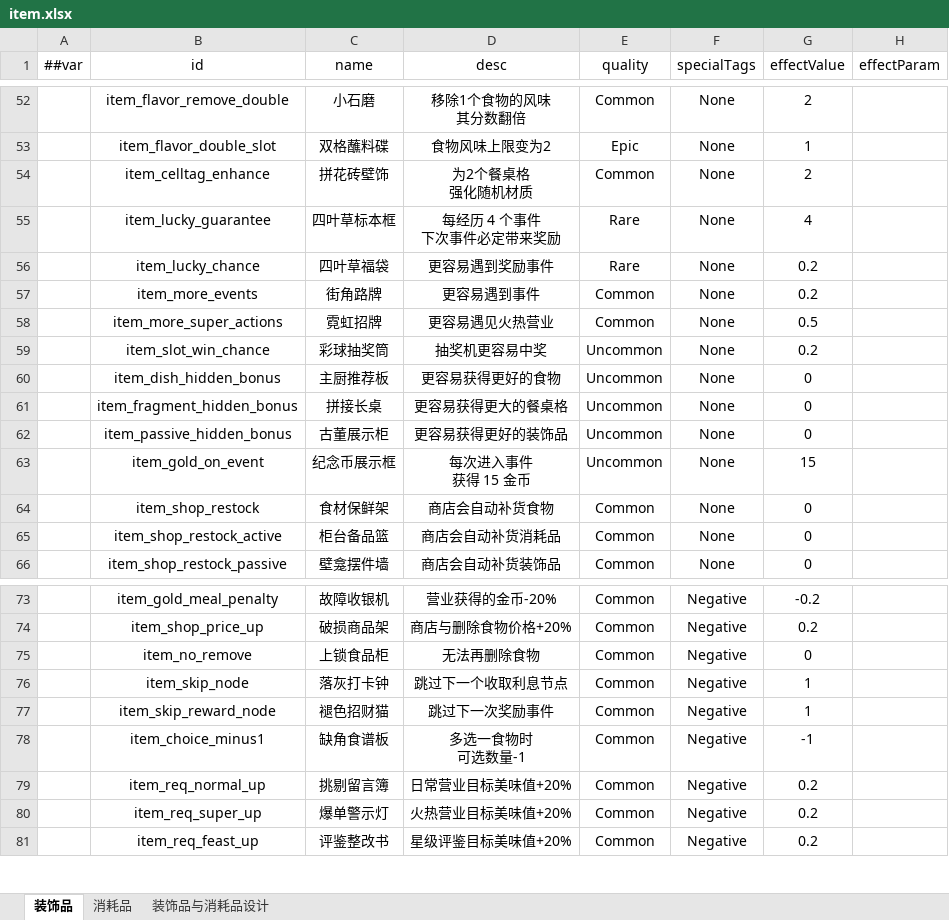
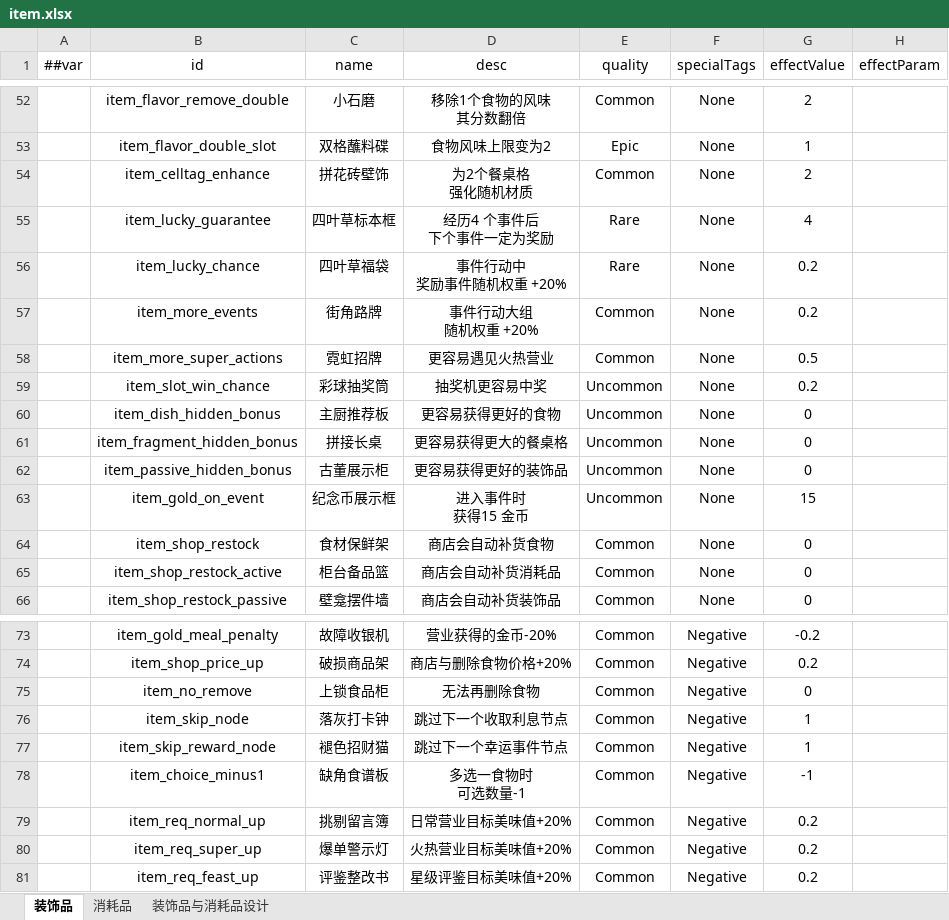
Before and after one commit to 2563495284/gourmetproject, an Excel workbook: GourmetProject/GameConfig/Datas/item.xlsx, sheet 装饰品, drawn as a sheet; only a part is shown, gaps mark what is left out; values as stored, in another font and other column widths than the file's, no borders; ↵ is a line break in a cell; the diff names each change by its address in the sheet, - before the commit and + after, or states it on an @@ line.

```diff
--- a/GourmetProject/GameConfig/Datas/item.xlsx (sheet 装饰品)
+++ b/GourmetProject/GameConfig/Datas/item.xlsx (sheet 装饰品)
-D55 (desc): 每经历 4 个事件 ↵ 下次事件必定带来奖励
+D55 (desc): 经历4 个事件后 ↵ 下个事件一定为奖励
-D56 (desc): 更容易遇到奖励事件
+D56 (desc): 事件行动中 ↵ 奖励事件随机权重 +20%
-D57 (desc): 更容易遇到事件
+D57 (desc): 事件行动大组 ↵ 随机权重 +20%
-D63 (desc): 每次进入事件 ↵ 获得 15 金币
+D63 (desc): 进入事件时 ↵ 获得15 金币
-D77 (desc): 跳过下一次奖励事件
+D77 (desc): 跳过下一个幸运事件节点
```
Also changed, not shown: sheet 消耗品, 36 other files.
